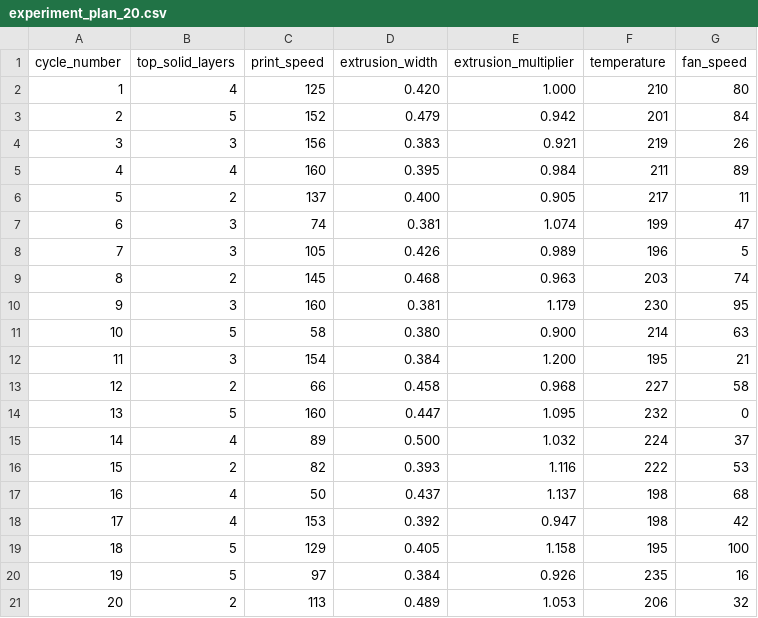
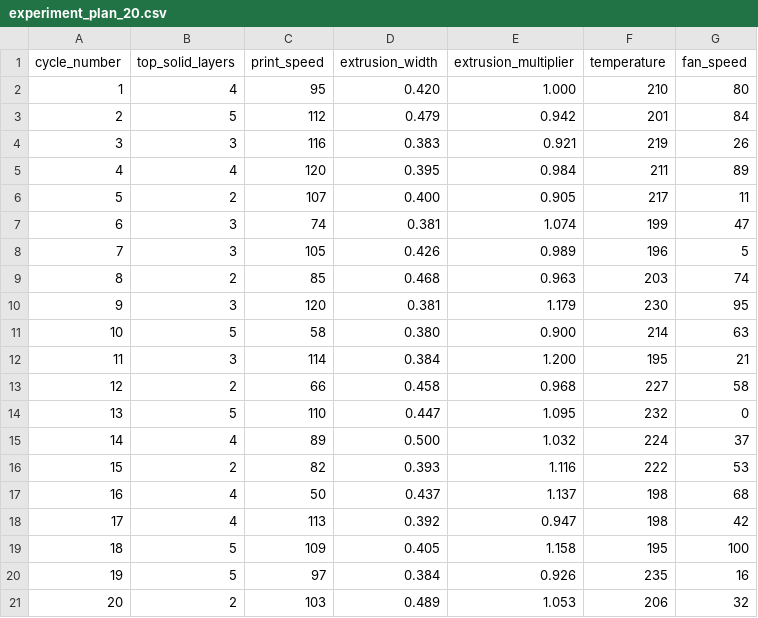
Before and after one commit to ali2644/bachelor-3d-loop, a CSV file: 3d-automation/config/experiment_plans/experiment_plan_20.csv, drawn as a sheet.

Commit message:
fix: constrain experiment parameter ranges

```diff
--- a/3d-automation/config/experiment_plans/experiment_plan_20.csv
+++ b/3d-automation/config/experiment_plans/experiment_plan_20.csv
@@ -1,15 +1,15 @@
 cycle_number,top_solid_layers,print_speed,extrusion_width,extrusion_multiplier,temperature,fan_speed
-1,4,125,0.420,1.000,210,80
-2,5,152,0.479,0.942,201,84
-3,3,156,0.383,0.921,219,26
-4,4,160,0.395,0.984,211,89
-5,2,137,0.400,0.905,217,11
+1,4,95,0.420,1.000,210,80
+2,5,112,0.479,0.942,201,84
+3,3,116,0.383,0.921,219,26
+4,4,120,0.395,0.984,211,89
+5,2,107,0.400,0.905,217,11
 6,3,74,0.381,1.074,199,47
 7,3,105,0.426,0.989,196,5
-8,2,145,0.468,0.963,203,74
-9,3,160,0.381,1.179,230,95
+8,2,85,0.468,0.963,203,74
+9,3,120,0.381,1.179,230,95
 10,5,58,0.380,0.900,214,63
-11,3,154,0.384,1.200,195,21
+11,3,114,0.384,1.200,195,21
 12,2,66,0.458,0.968,227,58
-13,5,160,0.447,1.095,232,0
+13,5,110,0.447,1.095,232,0
 14,4,89,0.500,1.032,224,37
@@ -17,5 +17,5 @@ cycle_number,top_solid_layers,print_speed,extrusion_width,extrusion_multiplier,t
 16,4,50,0.437,1.137,198,68
-17,4,153,0.392,0.947,198,42
-18,5,129,0.405,1.158,195,100
+17,4,113,0.392,0.947,198,42
+18,5,109,0.405,1.158,195,100
 19,5,97,0.384,0.926,235,16
-20,2,113,0.489,1.053,206,32
+20,2,103,0.489,1.053,206,32
```
Also changed, not shown: 2 other files.
